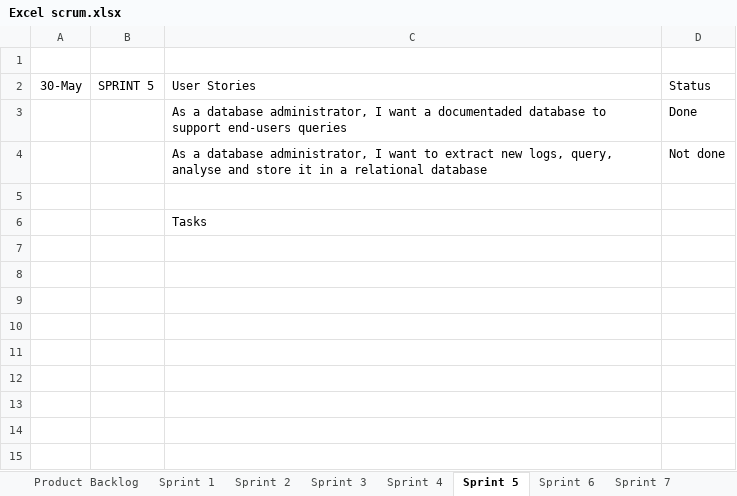
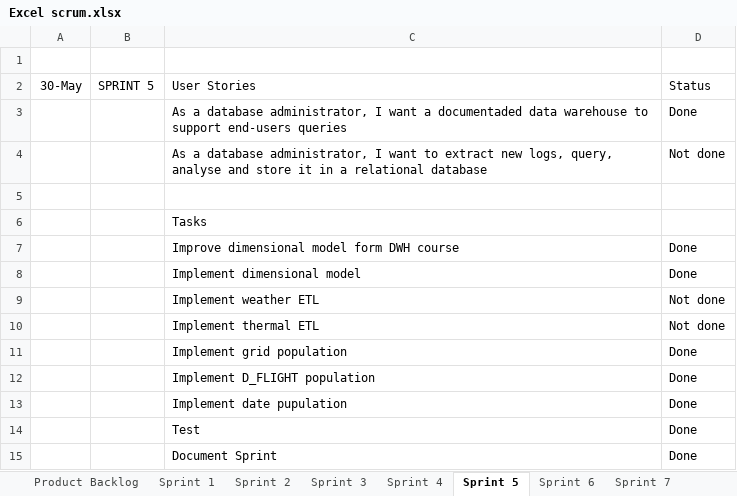
Before and after one commit to KYLU455/SEP4, an Excel workbook: Excel scrum.xlsx, sheet Sprint 5, drawn as a sheet; values as stored, in another font and other column widths than the file's, no borders; the diff names each change by its address in the sheet, - before the commit and + after, or states it on an @@ line.

```diff
--- a/Excel scrum.xlsx (sheet Sprint 5)
+++ b/Excel scrum.xlsx (sheet Sprint 5)
-C3: …a documentaded database to support…
+C3: …a documentaded data warehouse to support…
+row 7:  |  | Improve dimensional model form DWH course | Done
+row 8:  |  | Implement dimensional model | Done
+row 9:  |  | Implement weather ETL | Not done
+row 10:  |  | Implement thermal ETL | Not done
+row 11:  |  | Implement grid population | Done
+row 12:  |  | Implement D_FLIGHT population | Done
+row 13:  |  | Implement date pupulation | Done
+row 14:  |  | Test | Done
+row 15:  |  | Document Sprint | Done
```
Also changed, not shown: sheet Product Backlog, sheet Sprint 4, sheet Sprint 6, sheet Sprint 2, sheet Sprint 7, sheet Sprint 3, 1 more sheet, charts or pictures.
